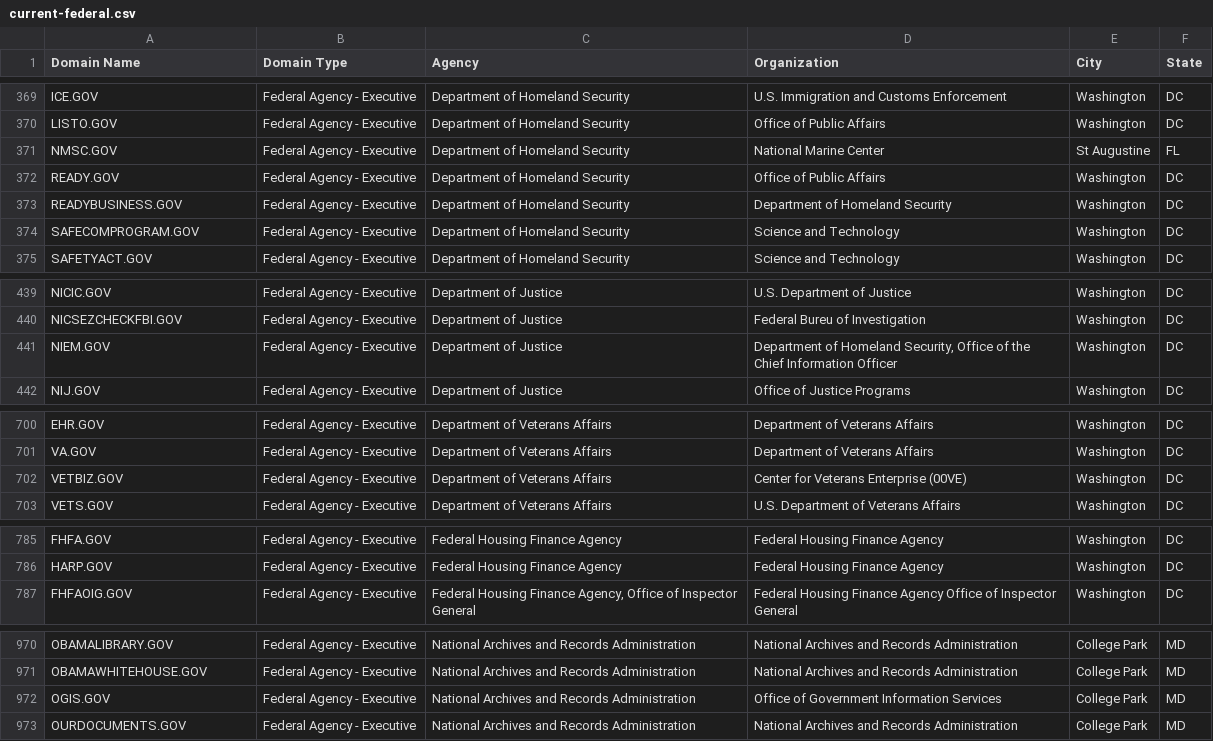
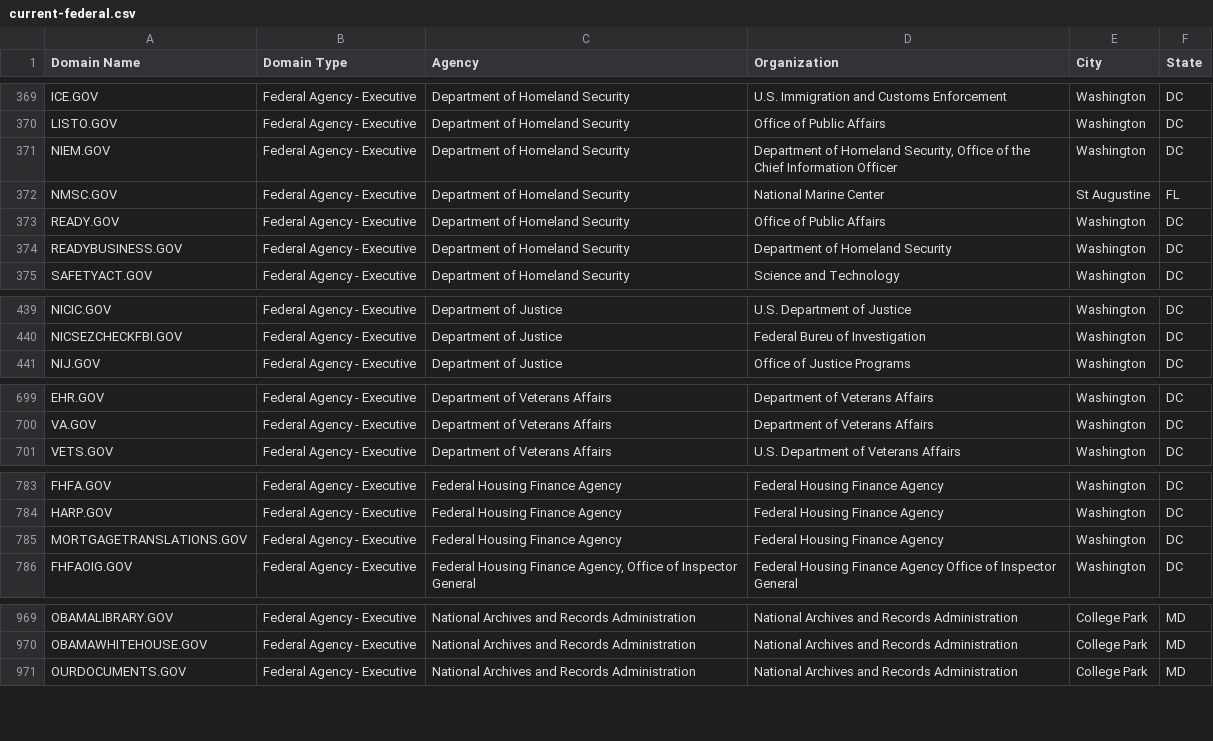
Before and after one commit to GSA/data, a CSV file: dotgov-domains/current-federal.csv, drawn as a sheet; only a part is shown, gaps mark what is left out.

```diff
--- a/dotgov-domains/current-federal.csv
+++ b/dotgov-domains/current-federal.csv
@@ -370,2 +370,3 @@ ICE.GOV,Federal Agency - Executive,Department of Homeland Security,U.S. Immigrat
 LISTO.GOV,Federal Agency - Executive,Department of Homeland Security,Office of Public Affairs,Washington,DC
+NIEM.GOV,Federal Agency - Executive,Department of Homeland Security,"Department of Homeland Security, Office of the Chief Information Officer",Washington ,DC
 NMSC.GOV,Federal Agency - Executive,Department of Homeland Security,National Marine Center,St Augustine,FL
@@ -373,3 +374,2 @@ READY.GOV,Federal Agency - Executive,Department of Homeland Security,Office of P
 READYBUSINESS.GOV,Federal Agency - Executive,Department of Homeland Security,Department of Homeland Security,Washington,DC
-SAFECOMPROGRAM.GOV,Federal Agency - Executive,Department of Homeland Security,Science and Technology,Washington,DC
 SAFETYACT.GOV,Federal Agency - Executive,Department of Homeland Security,Science and Technology,Washington,DC
@@ -440,3 +440,2 @@ NICIC.GOV,Federal Agency - Executive,Department of Justice,U.S. Department of Ju
 NICSEZCHECKFBI.GOV,Federal Agency - Executive,Department of Justice,Federal Bureu of Investigation,Washington,DC
-NIEM.GOV,Federal Agency - Executive,Department of Justice,"Department of Homeland Security, Office of the Chief Information Officer",Washington ,DC
 NIJ.GOV,Federal Agency - Executive,Department of Justice,Office of Justice Programs ,Washington,DC
@@ -701,3 +700,2 @@ EHR.GOV,Federal Agency - Executive,Department of Veterans Affairs,Department of
 VA.GOV,Federal Agency - Executive,Department of Veterans Affairs,Department of Veterans Affairs,Washington,DC
-VETBIZ.GOV,Federal Agency - Executive,Department of Veterans Affairs,Center for Veterans Enterprise (00VE),Washington,DC
 VETS.GOV,Federal Agency - Executive,Department of Veterans Affairs,U.S. Department of Veterans Affairs,Washington,DC
@@ -786,2 +784,3 @@ FHFA.GOV,Federal Agency - Executive,Federal Housing Finance Agency,Federal Housi
 HARP.GOV,Federal Agency - Executive,Federal Housing Finance Agency,Federal Housing Finance Agency,Washington,DC
+MORTGAGETRANSLATIONS.GOV,Federal Agency - Executive,Federal Housing Finance Agency,Federal Housing Finance Agency,Washington,DC
 FHFAOIG.GOV,Federal Agency - Executive,"Federal Housing Finance Agency, Office of Inspector General",Federal Housing Finance Agency Office of Inspector General ,Washington,DC
@@ -971,3 +970,2 @@ OBAMALIBRARY.GOV,Federal Agency - Executive,National Archives and Records Admini
 OBAMAWHITEHOUSE.GOV,Federal Agency - Executive,National Archives and Records Administration,National Archives and Records Administration,College Park,MD
-OGIS.GOV,Federal Agency - Executive,National Archives and Records Administration,Office of Government Information Services,College Park,MD
 OURDOCUMENTS.GOV,Federal Agency - Executive,National Archives and Records Administration,National Archives and Records Administration,College Park,MD
```
Also changed, not shown: dotgov-domains/current-full.csv.
